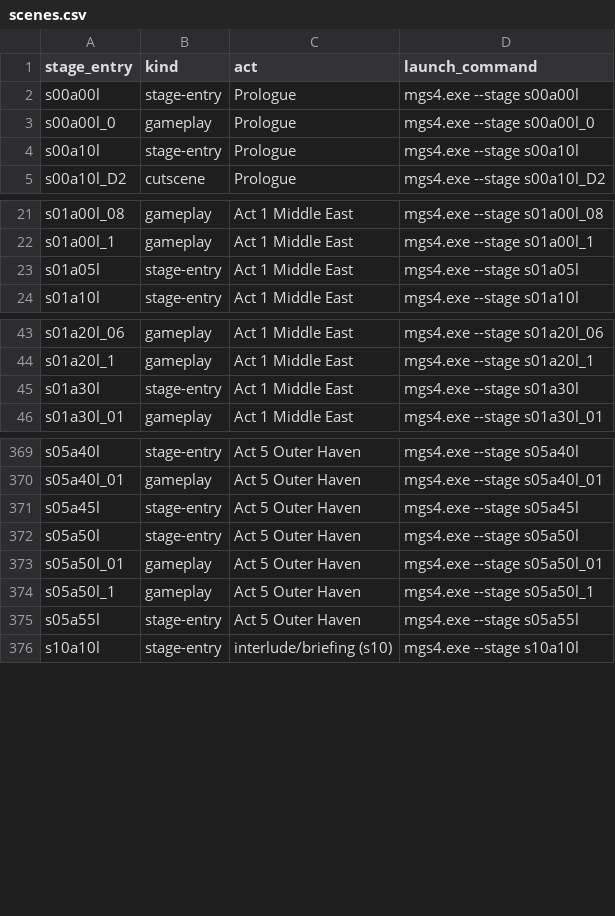
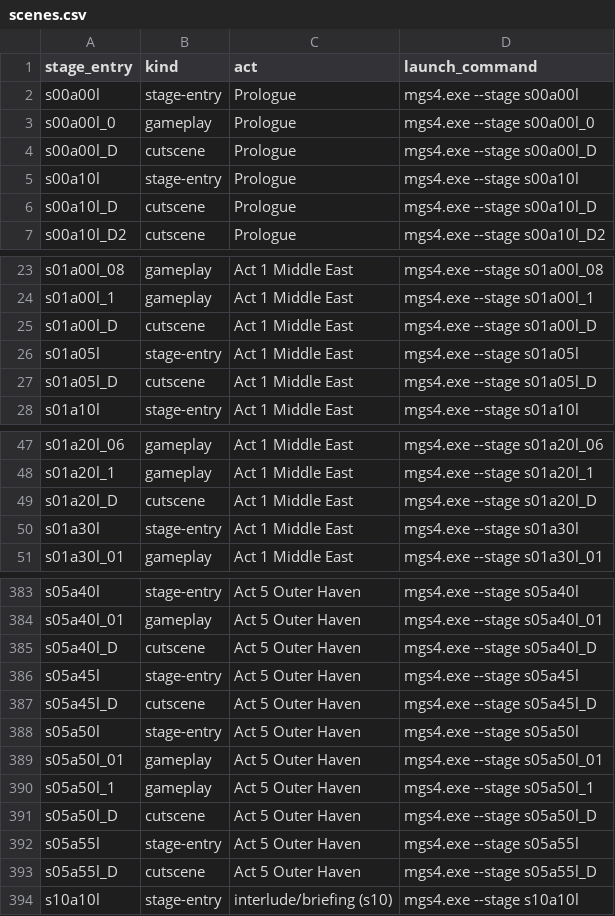
Before and after one commit to NeilGraham/mgs4-dlss, a CSV file: tools/scenes.csv, drawn as a sheet; only a part is shown, gaps mark what is left out; the diff covers the shown part only.

```diff
--- a/tools/scenes.csv
+++ b/tools/scenes.csv
@@ -3,3 +3,5 @@ s00a00l,stage-entry,Prologue,mgs4.exe --stage s00a00l
 s00a00l_0,gameplay,Prologue,mgs4.exe --stage s00a00l_0
+s00a00l_D,cutscene,Prologue,mgs4.exe --stage s00a00l_D
 s00a10l,stage-entry,Prologue,mgs4.exe --stage s00a10l
+s00a10l_D,cutscene,Prologue,mgs4.exe --stage s00a10l_D
 s00a10l_D2,cutscene,Prologue,mgs4.exe --stage s00a10l_D2
@@ -22,3 +24,5 @@ s01a00l_08,gameplay,Act 1 Middle East,mgs4.exe --stage s01a00l_08
 s01a00l_1,gameplay,Act 1 Middle East,mgs4.exe --stage s01a00l_1
+s01a00l_D,cutscene,Act 1 Middle East,mgs4.exe --stage s01a00l_D
 s01a05l,stage-entry,Act 1 Middle East,mgs4.exe --stage s01a05l
+s01a05l_D,cutscene,Act 1 Middle East,mgs4.exe --stage s01a05l_D
 s01a10l,stage-entry,Act 1 Middle East,mgs4.exe --stage s01a10l
@@ -44,2 +48,3 @@ s01a20l_06,gameplay,Act 1 Middle East,mgs4.exe --stage s01a20l_06
 s01a20l_1,gameplay,Act 1 Middle East,mgs4.exe --stage s01a20l_1
+s01a20l_D,cutscene,Act 1 Middle East,mgs4.exe --stage s01a20l_D
 s01a30l,stage-entry,Act 1 Middle East,mgs4.exe --stage s01a30l
@@ -370,3 +384,5 @@ s05a40l,stage-entry,Act 5 Outer Haven,mgs4.exe --stage s05a40l
 s05a40l_01,gameplay,Act 5 Outer Haven,mgs4.exe --stage s05a40l_01
+s05a40l_D,cutscene,Act 5 Outer Haven,mgs4.exe --stage s05a40l_D
 s05a45l,stage-entry,Act 5 Outer Haven,mgs4.exe --stage s05a45l
+s05a45l_D,cutscene,Act 5 Outer Haven,mgs4.exe --stage s05a45l_D
 s05a50l,stage-entry,Act 5 Outer Haven,mgs4.exe --stage s05a50l
@@ -374,3 +390,5 @@ s05a50l_01,gameplay,Act 5 Outer Haven,mgs4.exe --stage s05a50l_01
 s05a50l_1,gameplay,Act 5 Outer Haven,mgs4.exe --stage s05a50l_1
+s05a50l_D,cutscene,Act 5 Outer Haven,mgs4.exe --stage s05a50l_D
 s05a55l,stage-entry,Act 5 Outer Haven,mgs4.exe --stage s05a55l
+s05a55l_D,cutscene,Act 5 Outer Haven,mgs4.exe --stage s05a55l_D
 s10a10l,stage-entry,interlude/briefing (s10),mgs4.exe --stage s10a10l
```
Also changed, not shown: 11 added rows elsewhere in this file, 6 other files.
